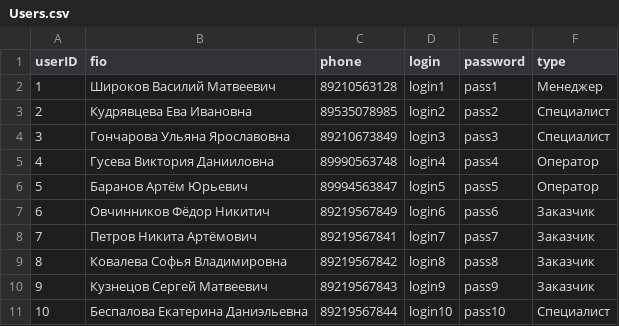
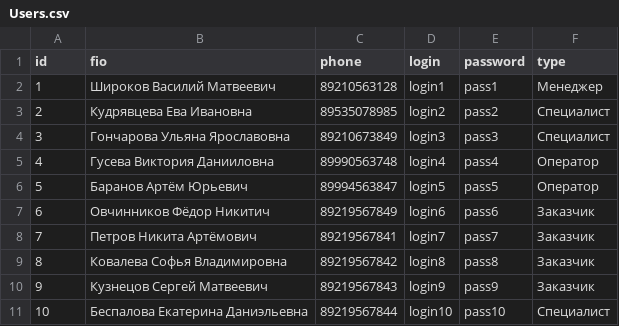
Before and after one commit to Dedushka-Lenin/Educational-practice, a CSV file: second_week/data/Users.csv, drawn as a sheet.

```diff
--- a/second_week/data/Users.csv
+++ b/second_week/data/Users.csv
@@ -1,2 +1,2 @@
-userID;fio;phone;login;password;type
+id;fio;phone;login;password;type
 1;Широков Василий Матвеевич;89210563128;login1;pass1;Менеджер
```
Also changed, not shown: second_week/data/Requests.csv, 25 other files.
